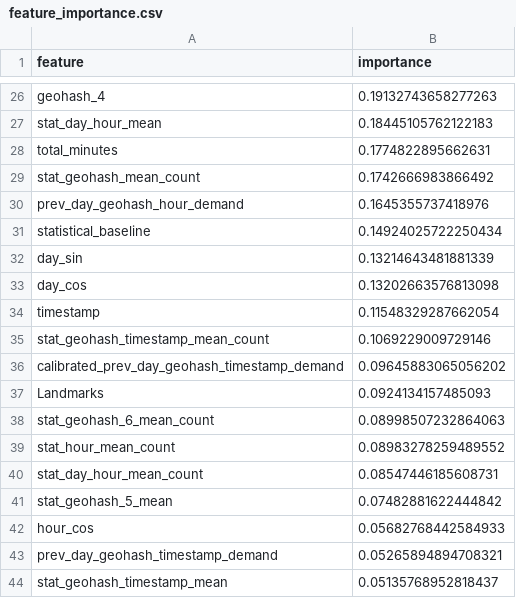
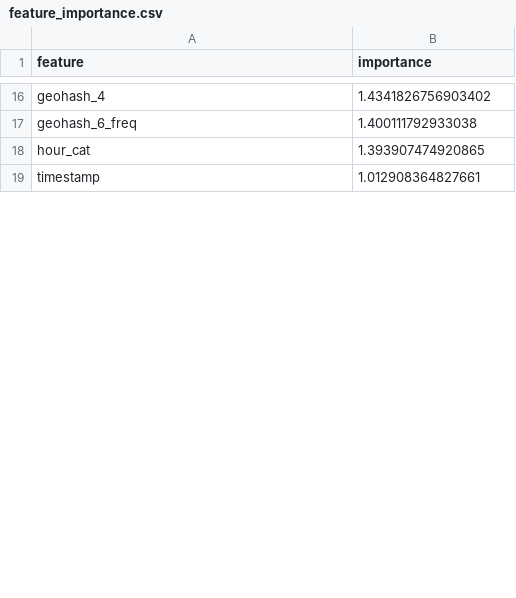
Before and after one commit to shashankpatil28/traffic_demand_prediction, a CSV file: traffic_demand_prediction/outputs/feature_importance.csv, drawn as a sheet; only a part is shown, gaps mark what is left out; removed rows and columns are numbered as before the commit, all else as after; the diff covers the shown part only; the diff names each change by its address in the sheet, - before the commit and + after, or states it on an @@ line.

```diff
--- a/traffic_demand_prediction/outputs/feature_importance.csv
+++ b/traffic_demand_prediction/outputs/feature_importance.csv
-B16 (importance): 0.19132743658277263
+B16 (importance): 1.4341826756903402
-row 27: stat_day_hour_mean | 0.18445105762122183
-row 28: total_minutes | 0.1774822895662631
-row 29: stat_geohash_mean_count | 0.1742666983866492
-row 30: prev_day_geohash_hour_demand | 0.1645355737418976
-row 31: statistical_baseline | 0.14924025722250434
-row 32: day_sin | 0.13214643481881339
-row 33: day_cos | 0.13202663576813098
+row 17: geohash_6_freq | 1.400111792933038
+row 18: hour_cat | 1.393907474920865
-B19 (importance): 0.11548329287662054
+B19 (importance): 1.012908364827661
-row 35: stat_geohash_timestamp_mean_count | 0.1069229009729146
-row 36: calibrated_prev_day_geohash_timestamp_demand | 0.09645883065056202
-row 37: Landmarks | 0.0924134157485093
-row 38: stat_geohash_6_mean_count | 0.08998507232864063
-row 39: stat_hour_mean_count | 0.08983278259489552
-row 40: stat_day_hour_mean_count | 0.08547446185608731
-row 41: stat_geohash_5_mean | 0.07482881622444842
-row 42: hour_cos | 0.05682768442584933
-row 43: prev_day_geohash_timestamp_demand | 0.05265894894708321
-row 44: stat_geohash_timestamp_mean | 0.05135768952818437
```
Also changed, not shown: 21 added rows, 43 removed rows and 9 edited cells elsewhere in this file, 25 other files.
